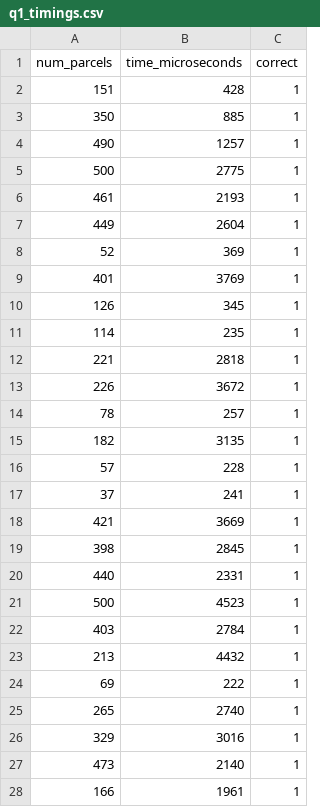
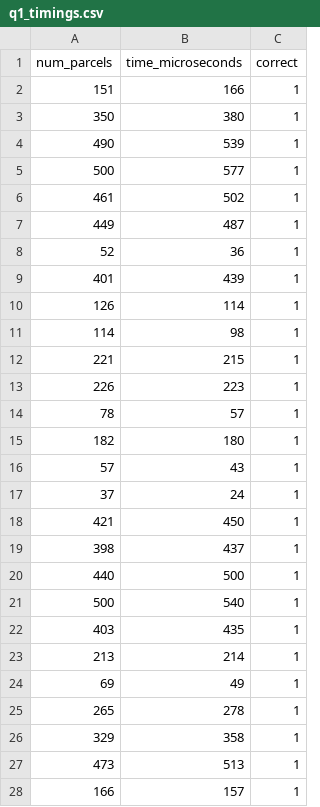
Before and after one commit to suhaskamath2712/ISS_Assignment, a CSV file: q1_tests/q1_timings.csv, drawn as a sheet; only a part is shown; the diff covers the shown part only.

```diff
--- a/q1_tests/q1_timings.csv
+++ b/q1_tests/q1_timings.csv
@@ -1,28 +1,28 @@
 num_parcels,time_microseconds,correct
-151,428,1
-350,885,1
-490,1257,1
-500,2775,1
-461,2193,1
-449,2604,1
-52,369,1
-401,3769,1
-126,345,1
-114,235,1
-221,2818,1
-226,3672,1
-78,257,1
-182,3135,1
-57,228,1
-37,241,1
-421,3669,1
-398,2845,1
-440,2331,1
-500,4523,1
-403,2784,1
-213,4432,1
-69,222,1
-265,2740,1
-329,3016,1
-473,2140,1
-166,1961,1
+151,166,1
+350,380,1
+490,539,1
+500,577,1
+461,502,1
+449,487,1
+52,36,1
+401,439,1
+126,114,1
+114,98,1
+221,215,1
+226,223,1
+78,57,1
+182,180,1
+57,43,1
+37,24,1
+421,450,1
+398,437,1
+440,500,1
+500,540,1
+403,435,1
+213,214,1
+69,49,1
+265,278,1
+329,358,1
+473,513,1
+166,157,1
```
Also changed, not shown: 173 edited cells elsewhere in this file, q2_tests/q2_timings.csv, q3_tests/q3_timings.csv, 23 other files.
